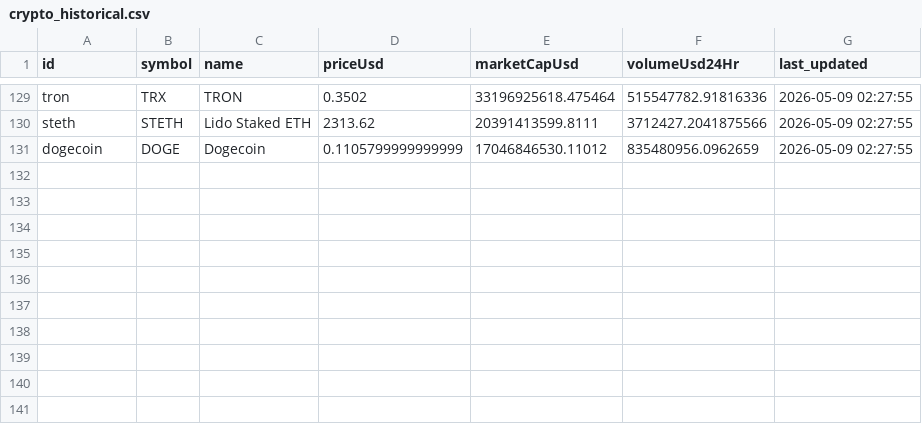
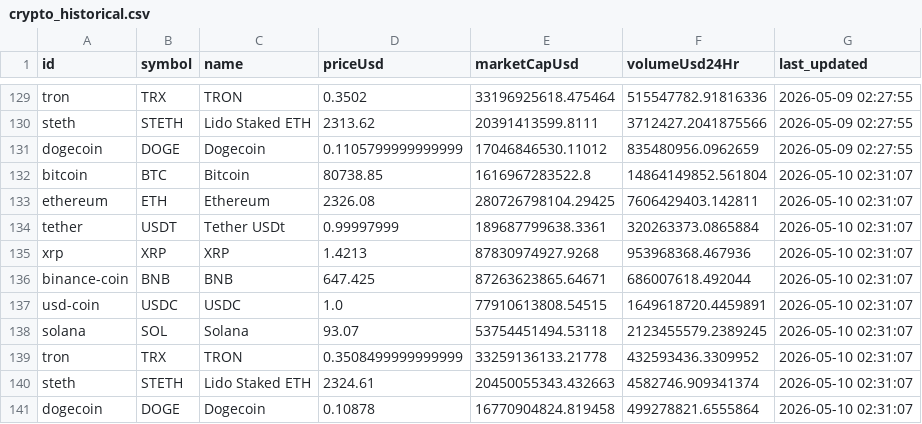
Before and after one commit to Crismar12/crypto_flow, a CSV file: crypto_etl_pipeline/data/crypto_historical.csv, drawn as a sheet; only a part is shown, gaps mark what is left out.

```diff
--- a/crypto_etl_pipeline/data/crypto_historical.csv
+++ b/crypto_etl_pipeline/data/crypto_historical.csv
@@ -131 +131,11 @@ steth,STETH,Lido Staked ETH,2313.62,20391413599.8111,3712427.2041875566,2026-05-
 dogecoin,DOGE,Dogecoin,0.1105799999999999,17046846530.11012,835480956.0962659,2026-05-09 02:27:55
+bitcoin,BTC,Bitcoin,80738.85,1616967283522.8,14864149852.561804,2026-05-10 02:31:07
+ethereum,ETH,Ethereum,2326.08,280726798104.29425,7606429403.142811,2026-05-10 02:31:07
+tether,USDT,Tether USDt,0.99997999,189687799638.3361,320263373.0865884,2026-05-10 02:31:07
+xrp,XRP,XRP,1.4213,87830974927.9268,953968368.467936,2026-05-10 02:31:07
+binance-coin,BNB,BNB,647.425,87263623865.64671,686007618.492044,2026-05-10 02:31:07
+usd-coin,USDC,USDC,1.0,77910613808.54515,1649618720.4459891,2026-05-10 02:31:07
+solana,SOL,Solana,93.07,53754451494.53118,2123455579.2389245,2026-05-10 02:31:07
+tron,TRX,TRON,0.3508499999999999,33259136133.21778,432593436.3309952,2026-05-10 02:31:07
+steth,STETH,Lido Staked ETH,2324.61,20450055343.432663,4582746.909341374,2026-05-10 02:31:07
+dogecoin,DOGE,Dogecoin,0.10878,16770904824.819458,499278821.6555864,2026-05-10 02:31:07
```
